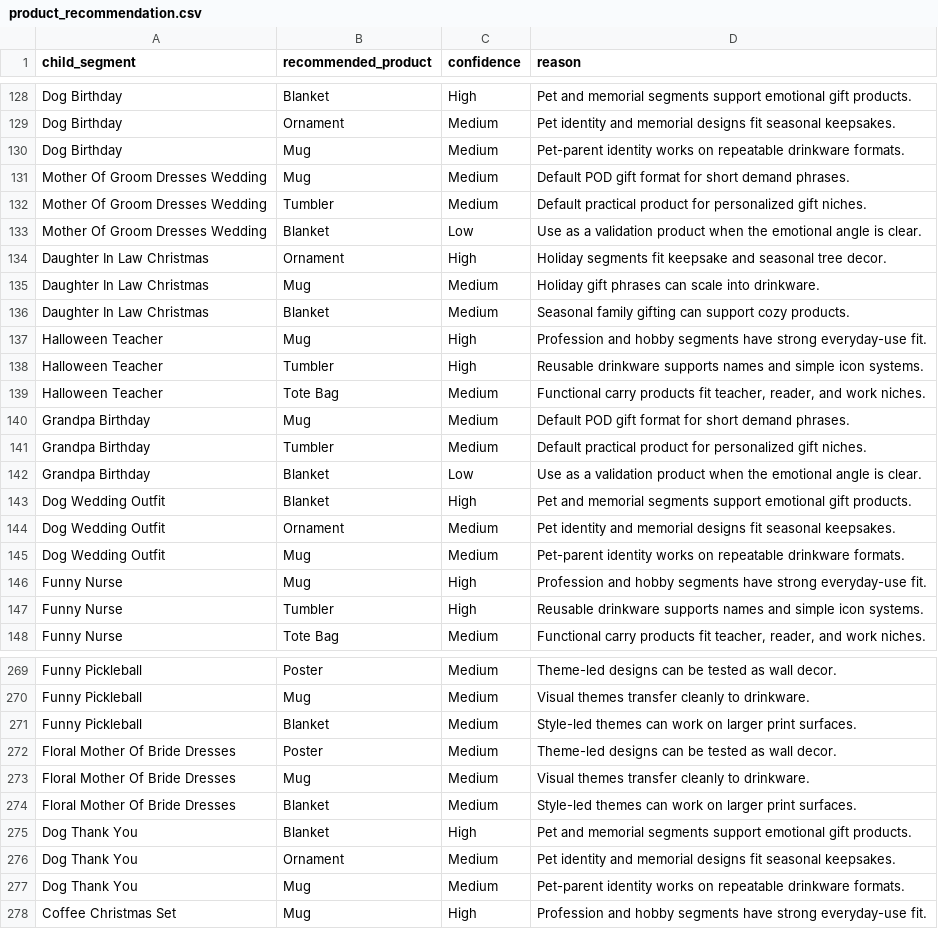
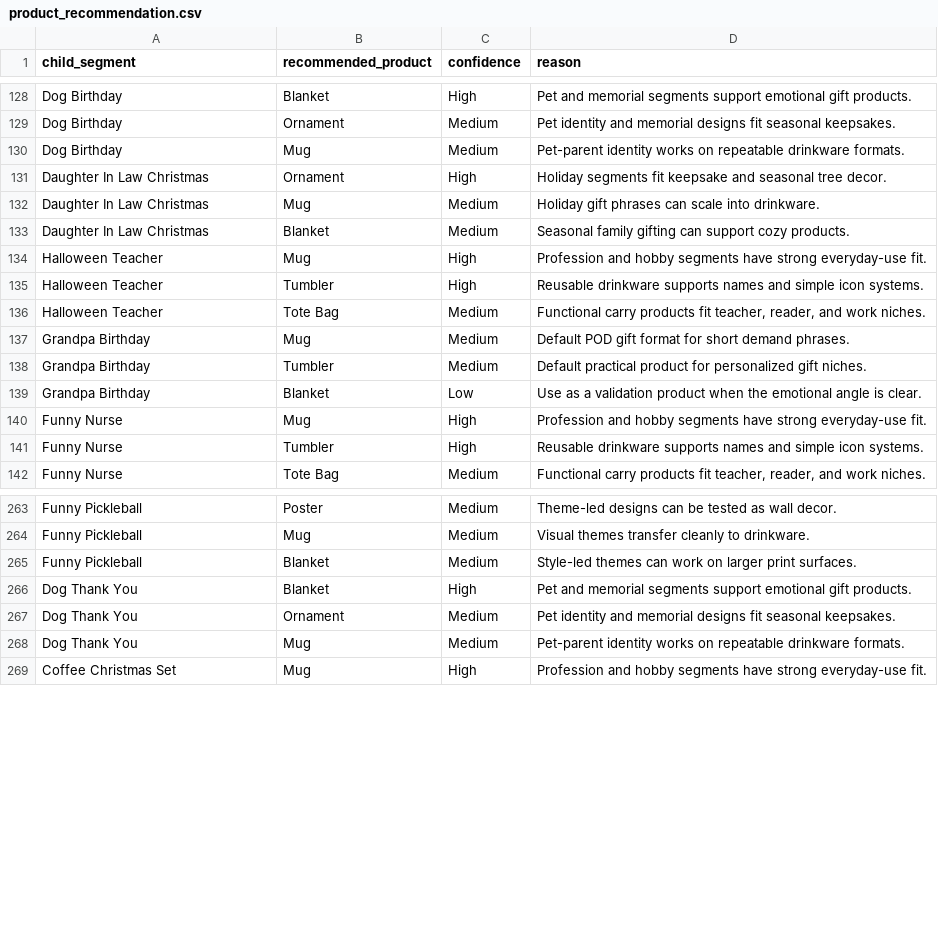
Before and after one commit to nhity2107-gif/mrnd-dashboard, a CSV file: data/output/decision/product_recommendation.csv, drawn as a sheet; only a part is shown, gaps mark what is left out; the diff names each change by its address in the sheet, - before the commit and + after, or states it on an @@ line.

```diff
--- a/data/output/decision/product_recommendation.csv
+++ b/data/output/decision/product_recommendation.csv
-row 131: Mother Of Groom Dresses Wedding | Mug | Medium | Default POD gift format for short demand phrases.
-row 132: Mother Of Groom Dresses Wedding | Tumbler | Medium | Default practical product for personalized gift niches.
-row 133: Mother Of Groom Dresses Wedding | Blanket | Low | Use as a validation product when the emotional angle is clear.
-row 143: Dog Wedding Outfit | Blanket | High | Pet and memorial segments support emotional gift products.
-row 144: Dog Wedding Outfit | Ornament | Medium | Pet identity and memorial designs fit seasonal keepsakes.
-row 145: Dog Wedding Outfit | Mug | Medium | Pet-parent identity works on repeatable drinkware formats.
-row 272: Floral Mother Of Bride Dresses | Poster | Medium | Theme-led designs can be tested as wall decor.
-row 273: Floral Mother Of Bride Dresses | Mug | Medium | Visual themes transfer cleanly to drinkware.
-row 274: Floral Mother Of Bride Dresses | Blanket | Medium | Style-led themes can work on larger print surfaces.
```
Also changed, not shown: data/output/decision/research_candidates.csv, data/output/opportunity/top_100_opportunities.csv, 34 other files.
